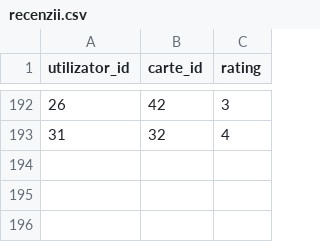
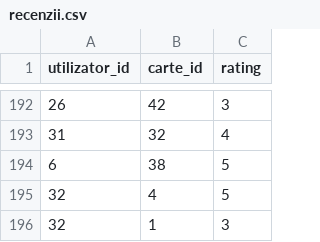
Before and after one commit to anamaria066/biblioteca, a CSV file: backend/recenzii.csv, drawn as a sheet; only a part is shown, gaps mark what is left out; the diff names each change by its address in the sheet, - before the commit and + after, or states it on an @@ line.

```diff
--- a/backend/recenzii.csv
+++ b/backend/recenzii.csv
+row 194: 6 | 38 | 5
+row 195: 32 | 4 | 5
+row 196: 32 | 1 | 3
```
Also changed, not shown: backend/matrice_rating.csv, 6 other files.
